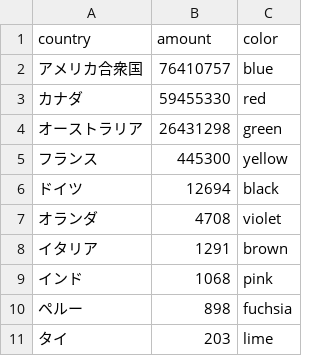
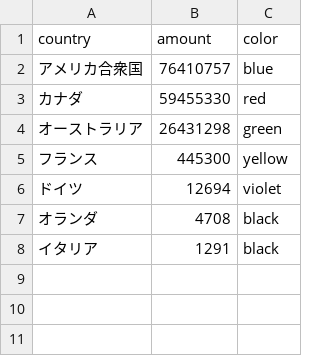
Before and after one commit to 226x119x/InfoVis2022, a CSV file: W04/import.csv, drawn as a sheet.

Commit message:
Initial commit

```diff
--- a/W04/import.csv
+++ b/W04/import.csv
@@ -5,7 +5,4 @@ country,amount,color
 フランス,445300,yellow
-ドイツ,12694,black
-オランダ,4708,violet
-イタリア,1291,brown
-インド,1068,pink
-ペルー,898,fuchsia
-タイ,203,lime
+ドイツ,12694,violet
+オランダ,4708,black
+イタリア,1291,black
```
